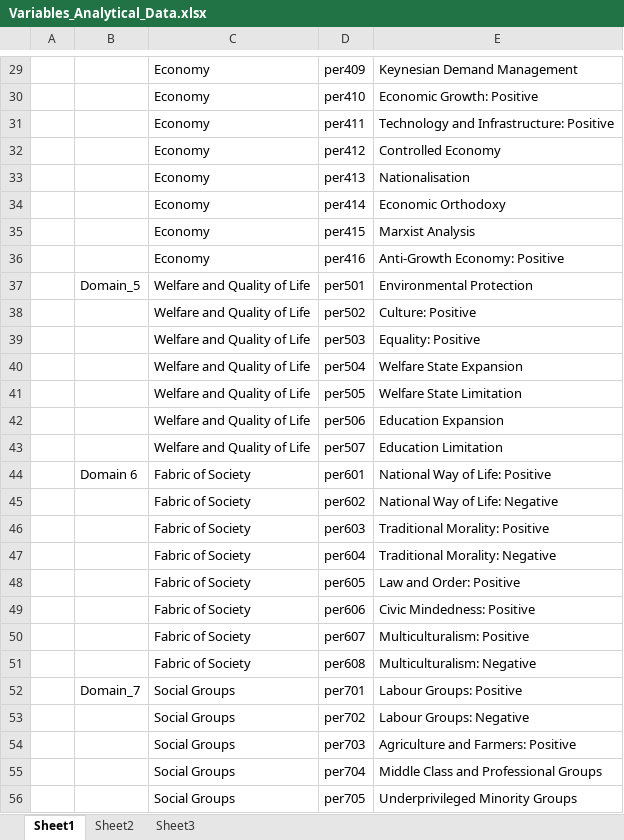
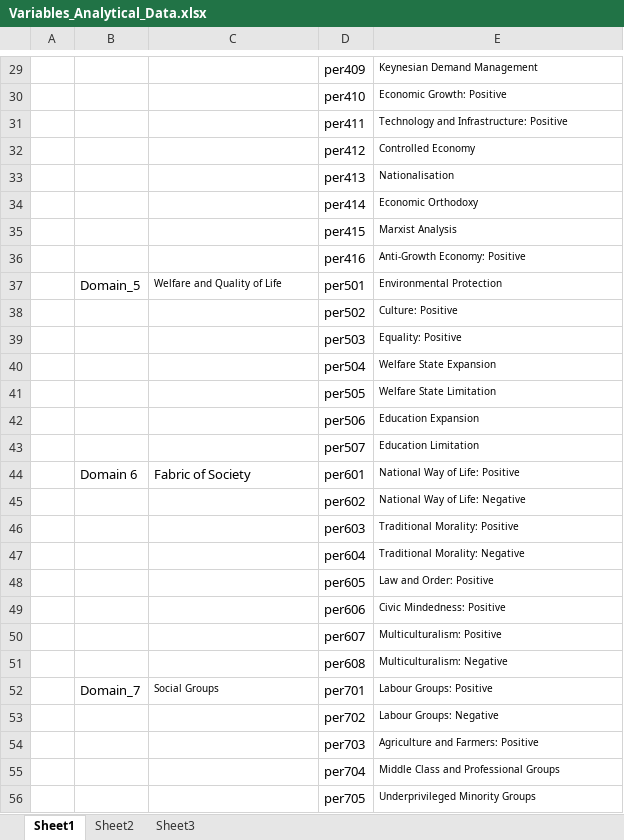
Before and after one commit to MatiasBunsterRaby/Capstone_git, an Excel workbook: Variables_Analytical_Data.xlsx, sheet Sheet1, drawn as a sheet; only a part is shown, gaps mark what is left out; values as stored, in another font and other column widths than the file's, no borders; the diff covers the shown part only; the diff names each change by its address in the sheet, - before the commit and + after, or states it on an @@ line.

```diff
--- a/Variables_Analytical_Data.xlsx (sheet Sheet1)
+++ b/Variables_Analytical_Data.xlsx (sheet Sheet1)
-C29:C36: Economy
+C29:C36: (empty)
@@ E29:E56 text size: smaller @@
@@ C37 text size: smaller @@
-C38:C43: Welfare and Quality of Life
+C38:C43: (empty)
-C45:C51: Fabric of Society
+C45:C51: (empty)
@@ C52 text size: smaller @@
-C53:C56: Social Groups
+C53:C56: (empty)
```
Also changed, not shown: 1 added row, 39 edited cells and cell formats elsewhere in this sheet, 2 other files.
